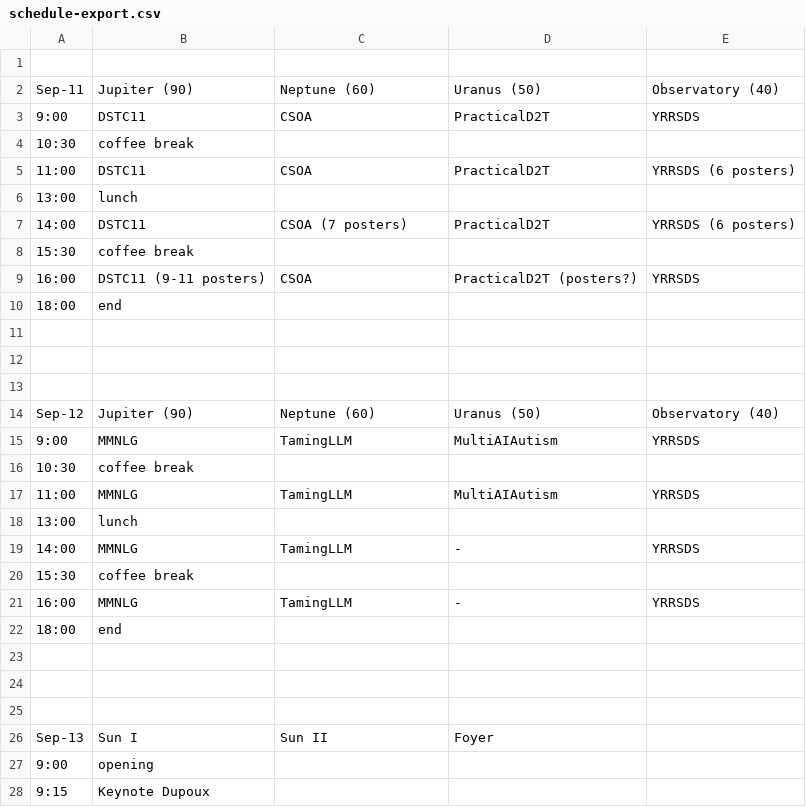
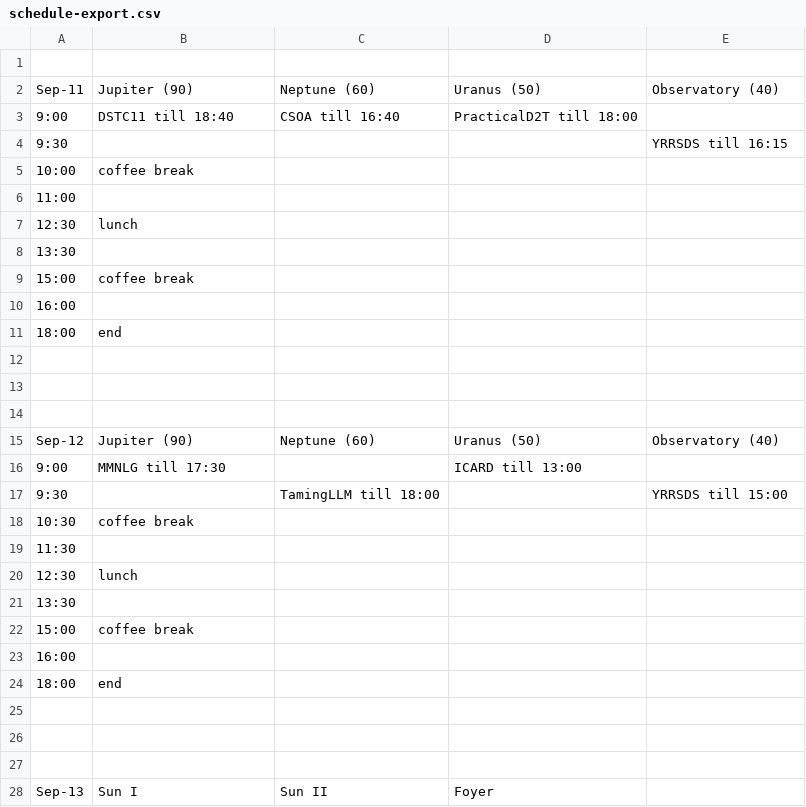
Before and after one commit to sigdialinlg2023/sigdialinlg2023.github.io, a CSV file: scripts/schedule-export.csv, drawn as a sheet; only a part is shown; the shorter side is filled out with more unchanged rows.

Commit message:
schedule update

```diff
--- a/scripts/schedule-export.csv
+++ b/scripts/schedule-export.csv
@@ -2,9 +2,10 @@
 Sep-11,Jupiter (90),Neptune (60),Uranus (50),Observatory (40)
-9:00,DSTC11,CSOA,PracticalD2T,YRRSDS
-10:30,coffee break,,,
-11:00,DSTC11,CSOA,PracticalD2T,YRRSDS (6 posters)
-13:00,lunch,,,
-14:00,DSTC11,CSOA (7 posters),PracticalD2T,YRRSDS (6 posters)
-15:30,coffee break,,,
-16:00,DSTC11 (9-11 posters),CSOA,PracticalD2T (posters?),YRRSDS
+9:00,DSTC11 till 18:40,CSOA till 16:40,PracticalD2T till 18:00,
+9:30,,,,YRRSDS till 16:15
+10:00,coffee break,,,
+11:00,,,,
+12:30,lunch,,,
+13:30,,,,
+15:00,coffee break,,,
+16:00,,,,
 18:00,end,,,
@@ -14,9 +15,10 @@ Sep-11,Jupiter (90),Neptune (60),Uranus (50),Observatory (40)
 Sep-12,Jupiter (90),Neptune (60),Uranus (50),Observatory (40)
-9:00,MMNLG,TamingLLM,MultiAIAutism,YRRSDS
+9:00,MMNLG till 17:30,,ICARD till 13:00,
+9:30,,TamingLLM till 18:00,,YRRSDS till 15:00
 10:30,coffee break,,,
-11:00,MMNLG,TamingLLM,MultiAIAutism,YRRSDS
-13:00,lunch,,,
-14:00,MMNLG,TamingLLM,-,YRRSDS
-15:30,coffee break,,,
-16:00,MMNLG,TamingLLM,-,YRRSDS
+11:30,,,,
+12:30,lunch,,,
+13:30,,,,
+15:00,coffee break,,,
+16:00,,,,
 18:00,end,,,
```
Also changed, not shown: 1 other file.
